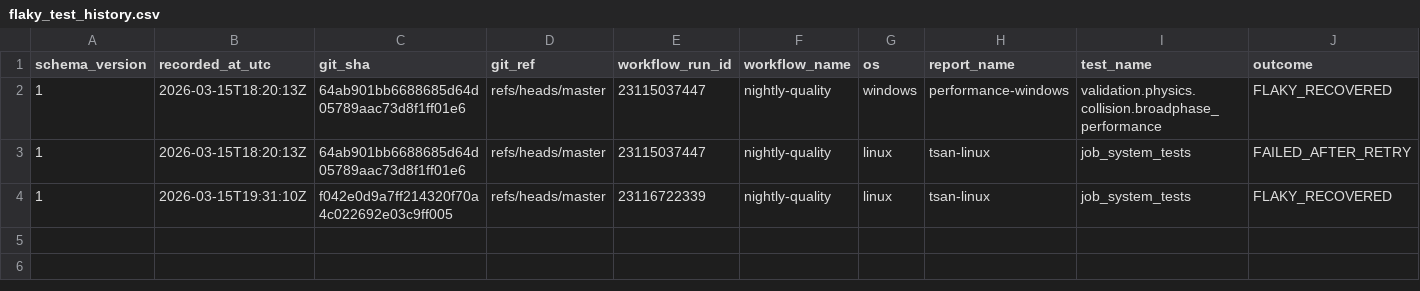
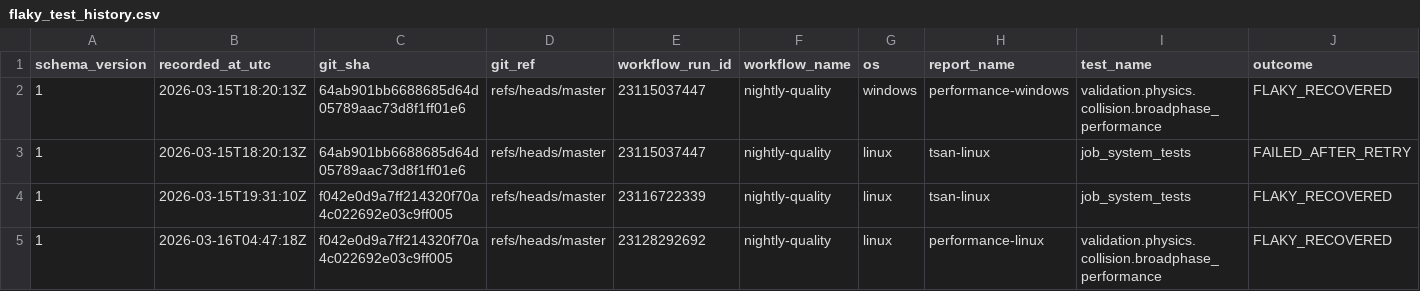
Before and after one commit to Jhoneagle/phynity, a CSV file: infra/history/flaky_test_history.csv, drawn as a sheet; only a part is shown; rows hold the shown columns only; the diff names each change by its address in the sheet, - before the commit and + after, or states it on an @@ line.

```diff
--- a/infra/history/flaky_test_history.csv
+++ b/infra/history/flaky_test_history.csv
+row 5: 1 | 2026-03-16T04:47:18Z | f042e0d9a7ff214320f70a4c022692e03c9ff005 | refs/heads/master | 23128292692 | nightly-quality | linux | performance-linux | validation.physics.collision.broadphase_performance | FLAKY_RECOVERED
```
Also changed, not shown: 1 other file.
